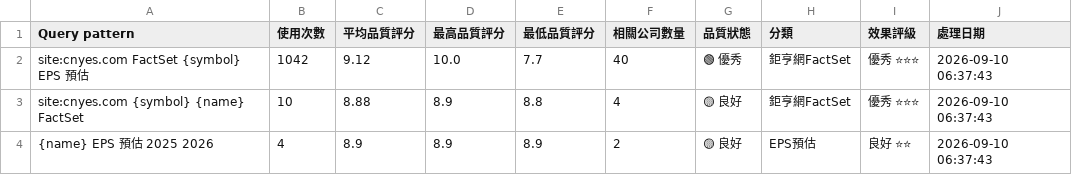
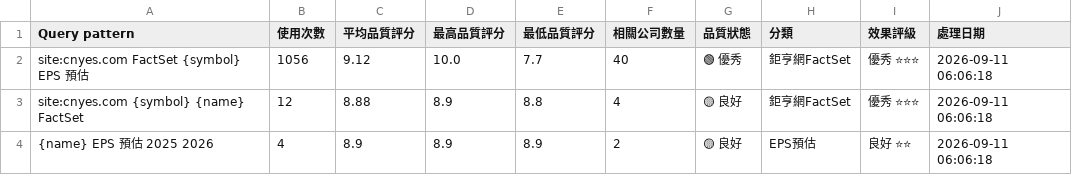
Before and after one commit to wenchiehlee/GoogleSearch.Factset, a CSV file: data/reports/factset_query_pattern_summary_latest.csv, drawn as a sheet.

```diff
--- a/data/reports/factset_query_pattern_summary_latest.csv
+++ b/data/reports/factset_query_pattern_summary_latest.csv
@@ -1,4 +1,4 @@
 Query pattern,使用次數,平均品質評分,最高品質評分,最低品質評分,相關公司數量,品質狀態,分類,效果評級,處理日期
-site:cnyes.com FactSet {symbol} EPS 預估,1042,9.12,10.0,7.7,40,🟢 優秀,鉅亨網FactSet,優秀 ⭐⭐⭐,2026-09-10 06:37:43
-site:cnyes.com {symbol} {name} FactSet,10,8.88,8.9,8.8,4,🟡 良好,鉅亨網FactSet,優秀 ⭐⭐⭐,2026-09-10 06:37:43
-{name} EPS 預估 2025 2026,4,8.9,8.9,8.9,2,🟡 良好,EPS預估,良好 ⭐⭐,2026-09-10 06:37:43
+site:cnyes.com FactSet {symbol} EPS 預估,1056,9.12,10.0,7.7,40,🟢 優秀,鉅亨網FactSet,優秀 ⭐⭐⭐,2026-09-11 06:06:18
+site:cnyes.com {symbol} {name} FactSet,12,8.88,8.9,8.8,4,🟡 良好,鉅亨網FactSet,優秀 ⭐⭐⭐,2026-09-11 06:06:18
+{name} EPS 預估 2025 2026,4,8.9,8.9,8.9,2,🟡 良好,EPS預估,良好 ⭐⭐,2026-09-11 06:06:18
```
Also changed, not shown: data/reports/factset_portfolio_summary_latest.csv, data/reports/raw_factset_detailed_report.csv, 3 other files.
